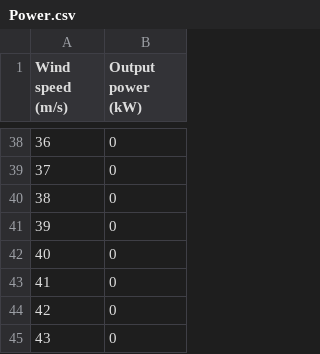
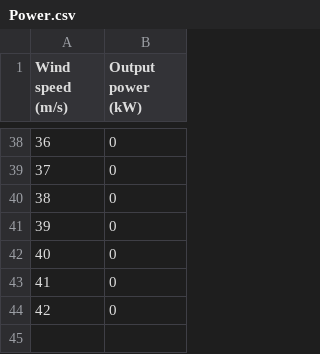
Before and after one commit to Thamas20/Powercurve, a CSV file: Power.csv, drawn as a sheet; only a part is shown, gaps mark what is left out; the diff names each change by its address in the sheet, - before the commit and + after, or states it on an @@ line.

Commit message:
Update Power.csv

```diff
--- a/Power.csv
+++ b/Power.csv
-row 45: 43 | 0
```
